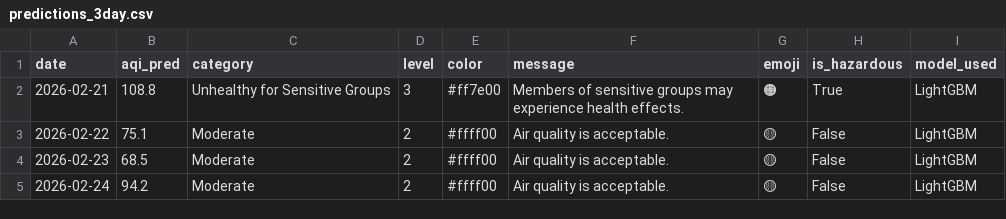
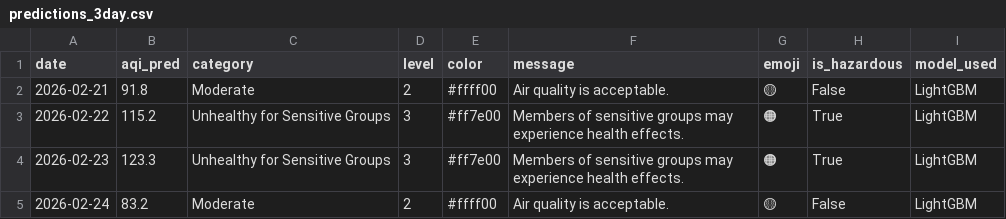
Before and after one commit to muhammadraza30/pearls-aqi-predictor, a CSV file: data/predictions_3day.csv, drawn as a sheet.

```diff
--- a/data/predictions_3day.csv
+++ b/data/predictions_3day.csv
@@ -1,5 +1,5 @@
 date,aqi_pred,category,level,color,message,emoji,is_hazardous,model_used
-2026-02-21,108.8,Unhealthy for Sensitive Groups,3,#ff7e00,Members of sensitive groups may experience health effects.,🟠,True,LightGBM
-2026-02-22,75.1,Moderate,2,#ffff00,Air quality is acceptable.,🟡,False,LightGBM
-2026-02-23,68.5,Moderate,2,#ffff00,Air quality is acceptable.,🟡,False,LightGBM
-2026-02-24,94.2,Moderate,2,#ffff00,Air quality is acceptable.,🟡,False,LightGBM
+2026-02-21,91.8,Moderate,2,#ffff00,Air quality is acceptable.,🟡,False,LightGBM
+2026-02-22,115.2,Unhealthy for Sensitive Groups,3,#ff7e00,Members of sensitive groups may experience health effects.,🟠,True,LightGBM
+2026-02-23,123.3,Unhealthy for Sensitive Groups,3,#ff7e00,Members of sensitive groups may experience health effects.,🟠,True,LightGBM
+2026-02-24,83.2,Moderate,2,#ffff00,Air quality is acceptable.,🟡,False,LightGBM
```
Also changed, not shown: 2 other files.
